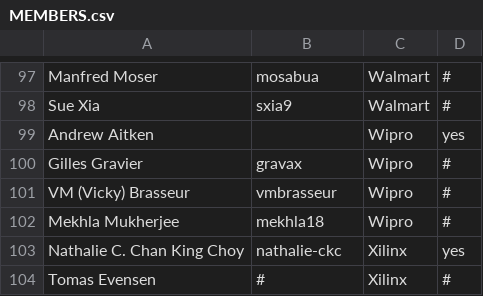
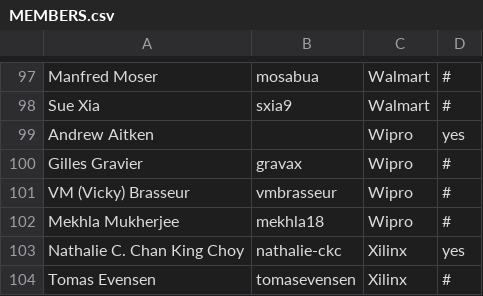
Before and after one commit to todogroup/governance, a CSV file: MEMBERS.csv, drawn as a sheet; only a part is shown, gaps mark what is left out.

Commit message:
Update MEMBERS.csv
Add GitHub ID for Tomas from Xilinx

```diff
--- a/MEMBERS.csv
+++ b/MEMBERS.csv
@@ -103,2 +103,2 @@ Mekhla Mukherjee,mekhla18,Wipro,#
 Nathalie C. Chan King Choy,nathalie-ckc,Xilinx,yes
-Tomas Evensen,#,Xilinx,#
+Tomas Evensen,tomasevensen,Xilinx,#
```
